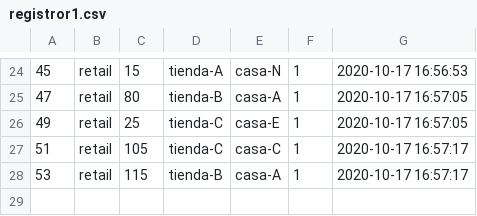
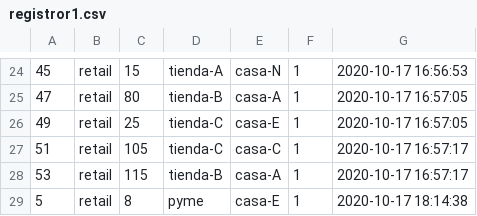
Before and after one commit to RodrigoCaya/Sistemas-Distribuidos, a CSV file: camiones/registror1.csv, drawn as a sheet; only a part is shown, gaps mark what is left out; the diff names each change by its address in the sheet, - before the commit and + after, or states it on an @@ line.

```diff
--- a/camiones/registror1.csv
+++ b/camiones/registror1.csv
+row 29: 5 | retail | 8 | pyme | casa-E | 1 | 2020-10-17 18:14:38
```
Also changed, not shown: camiones/registron1.csv, camiones/registror2.csv, 2 other files.
